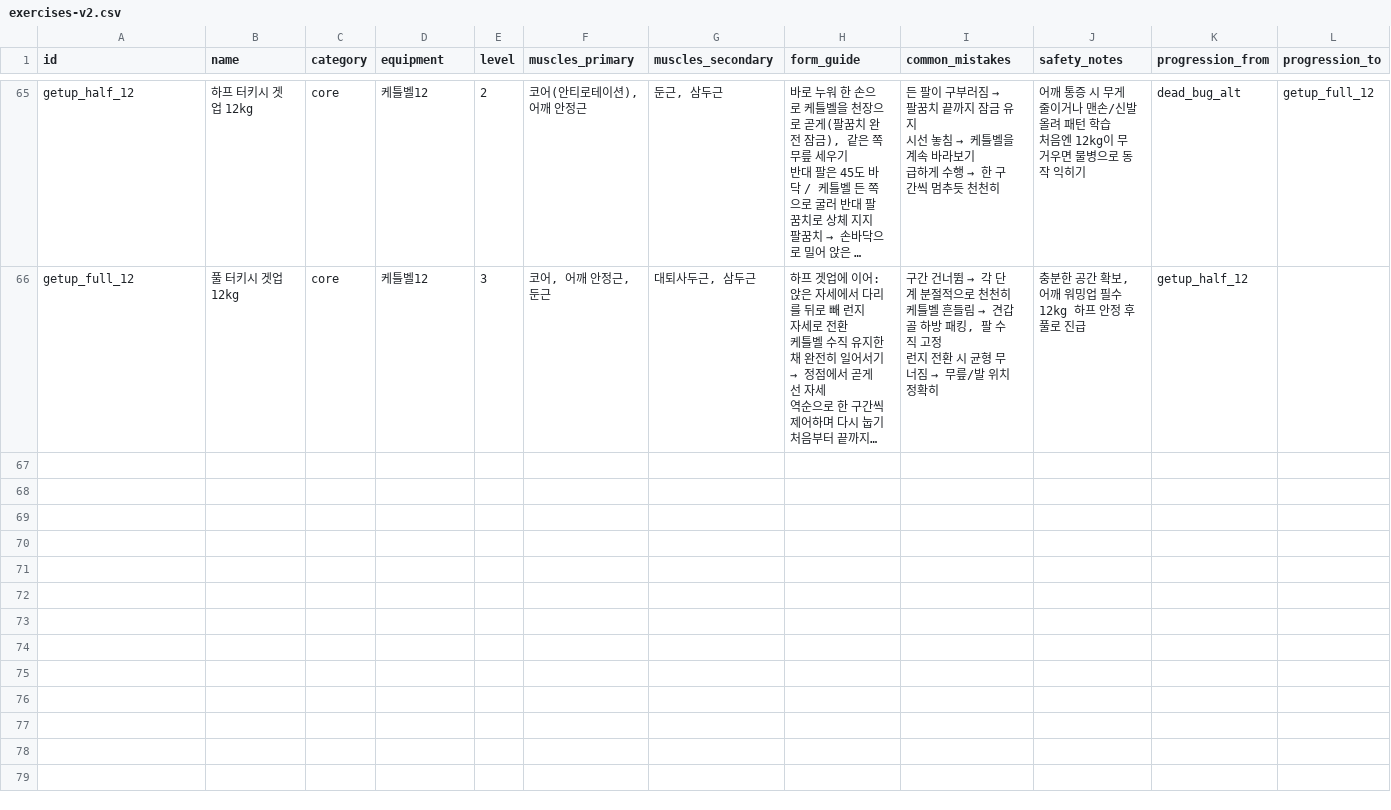
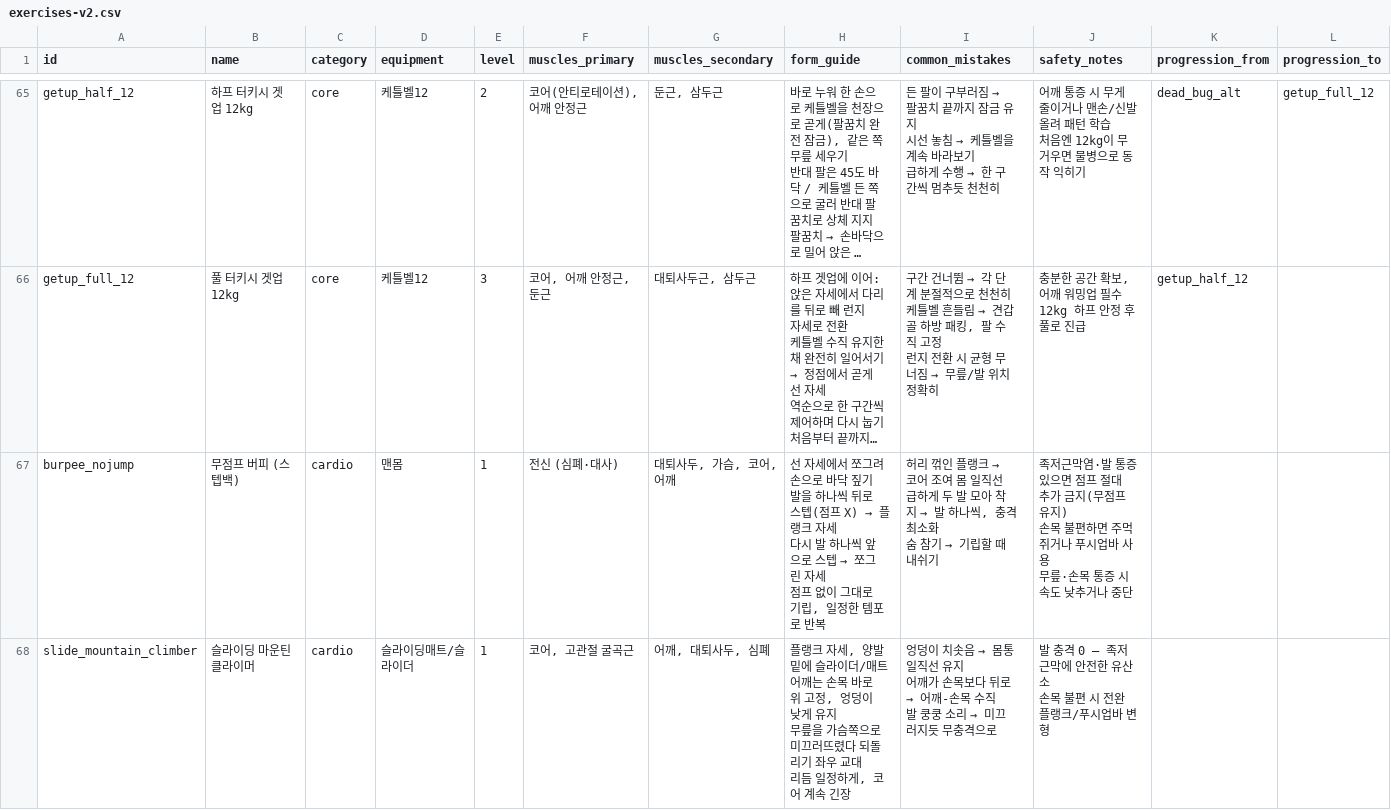
Before and after one commit to GGobugiTheSquirtle/workout-routines, a CSV file: data/exercises-v2.csv, drawn as a sheet; only a part is shown, gaps mark what is left out; long unchanged cells end in …; rows hold the shown columns only; ↵ is a line break in a cell; the diff covers the shown part only; the diff names each change by its address in the sheet, - before the commit and + after, or states it on an @@ line.

```diff
--- a/data/exercises-v2.csv
+++ b/data/exercises-v2.csv
+row 67: burpee_nojump | 무점프 버피 (스텝백) | cardio | 맨몸 | 1 | 전신 (심폐·대사) | 대퇴사두, 가슴, 코어, 어깨 | 선 자세에서 쪼그려 손으로 바닥 짚기 ↵ 발을 하나씩 뒤로 스텝(점프 X) → 플랭크 자세 ↵ 다시 발 하나씩 앞으로 스텝 → 쪼그린 자세 ↵ 점프 없이 그대로 기립, 일정한 템포로 반복 | 허리 꺾인 플랭크 → 코어 조여 몸 일직선 ↵ 급하게 두 발 모아 착지 → 발 하나씩, 충격 최소화 ↵ 숨 참기 → 기립할 때 내쉬기 | 족저근막염·발 통증 있으면 점프 절대 추가 금지(무점프 유지) ↵ 손목 불편하면 주먹 쥐거나 푸시업바 사용 ↵ 무릎·손목 통증 시 속도 낮추거나 중단
+row 68: slide_mountain_climber | 슬라이딩 마운틴클라이머 | cardio | 슬라이딩매트/슬라이더 | 1 | 코어, 고관절 굴곡근 | 어깨, 대퇴사두, 심폐 | 플랭크 자세, 양발 밑에 슬라이더/매트 ↵ 어깨는 손목 바로 위 고정, 엉덩이 낮게 유지 ↵ 무릎을 가슴쪽으로 미끄러뜨렸다 되돌리기 좌우 교대 ↵ 리듬 일정하게, 코어 계속 긴장 | 엉덩이 치솟음 → 몸통 일직선 유지 ↵ 어깨가 손목보다 뒤로 → 어깨-손목 수직 ↵ 발 쿵쿵 소리 → 미끄러지듯 무충격으로 | 발 충격 0 — 족저근막에 안전한 유산소 ↵ 손목 불편 시 전완 플랭크/푸시업바 변형
```
Also changed, not shown: 2 added rows elsewhere in this file, data/programs-3month.csv.
